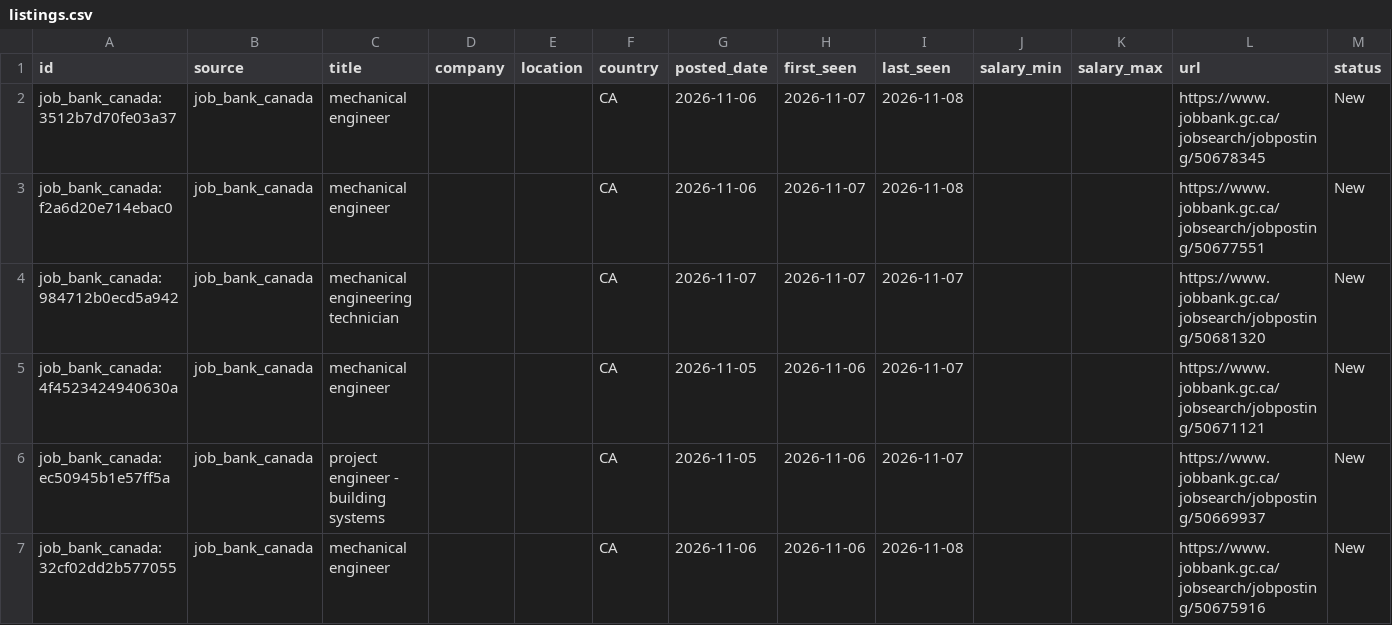
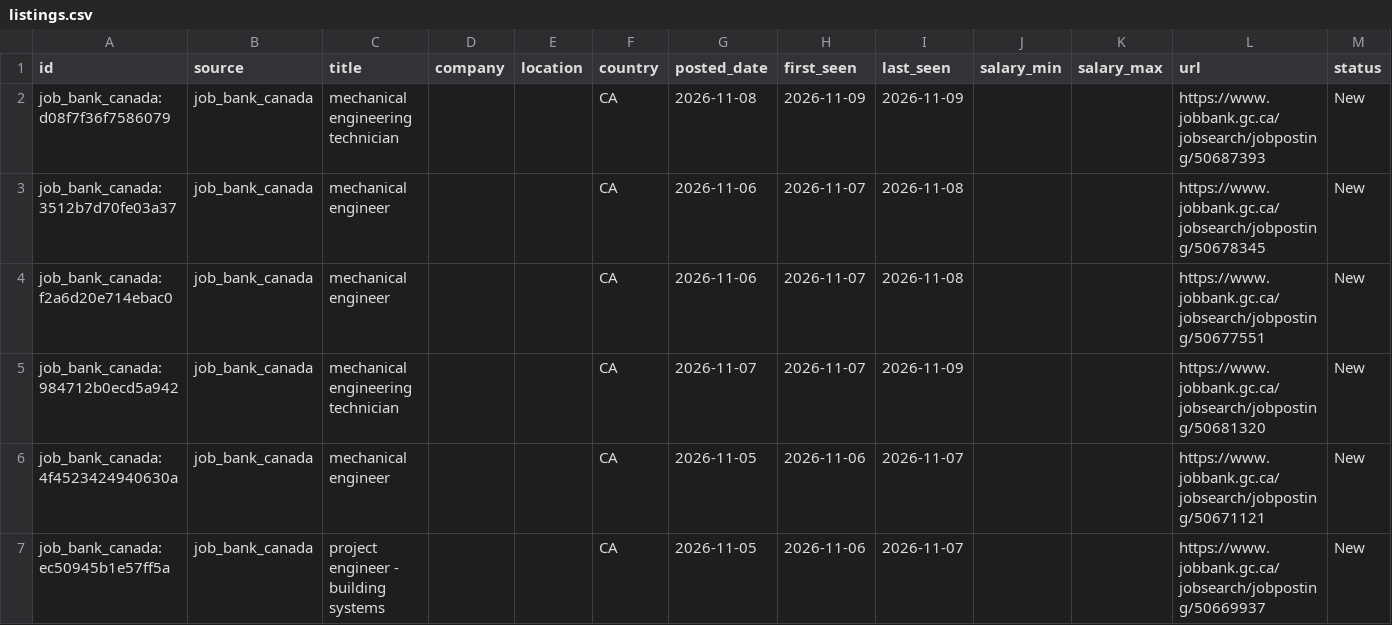
Before and after one commit to kprana976/Claude-resume, a CSV file: docs/listings.csv, drawn as a sheet; only a part is shown; the shorter side is filled out with more unchanged rows; addresses are those after the commit; rows hold the shown columns only; the diff names each change by its address in the sheet, - before the commit and + after, or states it on an @@ line.

```diff
--- a/docs/listings.csv
+++ b/docs/listings.csv
+row 2: job_bank_canada:d08f7f36f7586079 | job_bank_canada | mechanical engineering technician |  |  | CA | 2026-11-08 | 2026-11-09 | 2026-11-09 |  |  | https://www.jobbank.gc.ca/jobsearch/jobposting/50687393 | New
-I5 (last_seen): 2026-11-07
+I5 (last_seen): 2026-11-09
```
Also changed, not shown: 1 other file.
